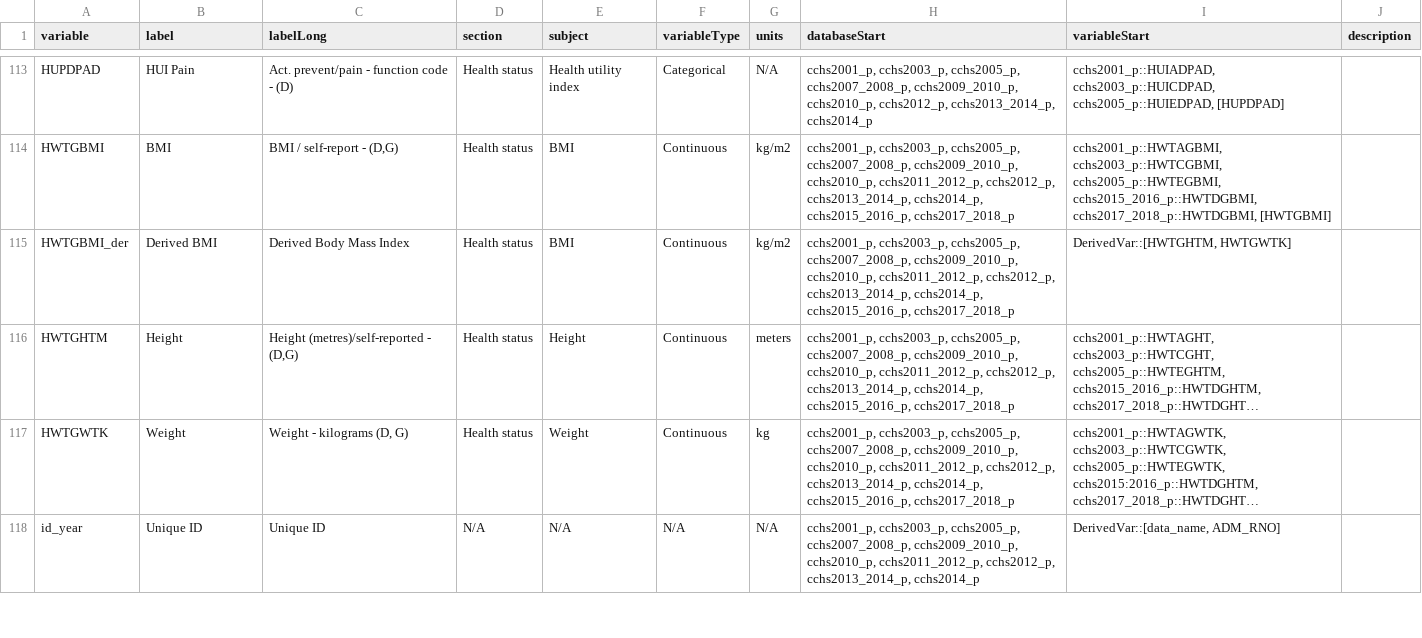
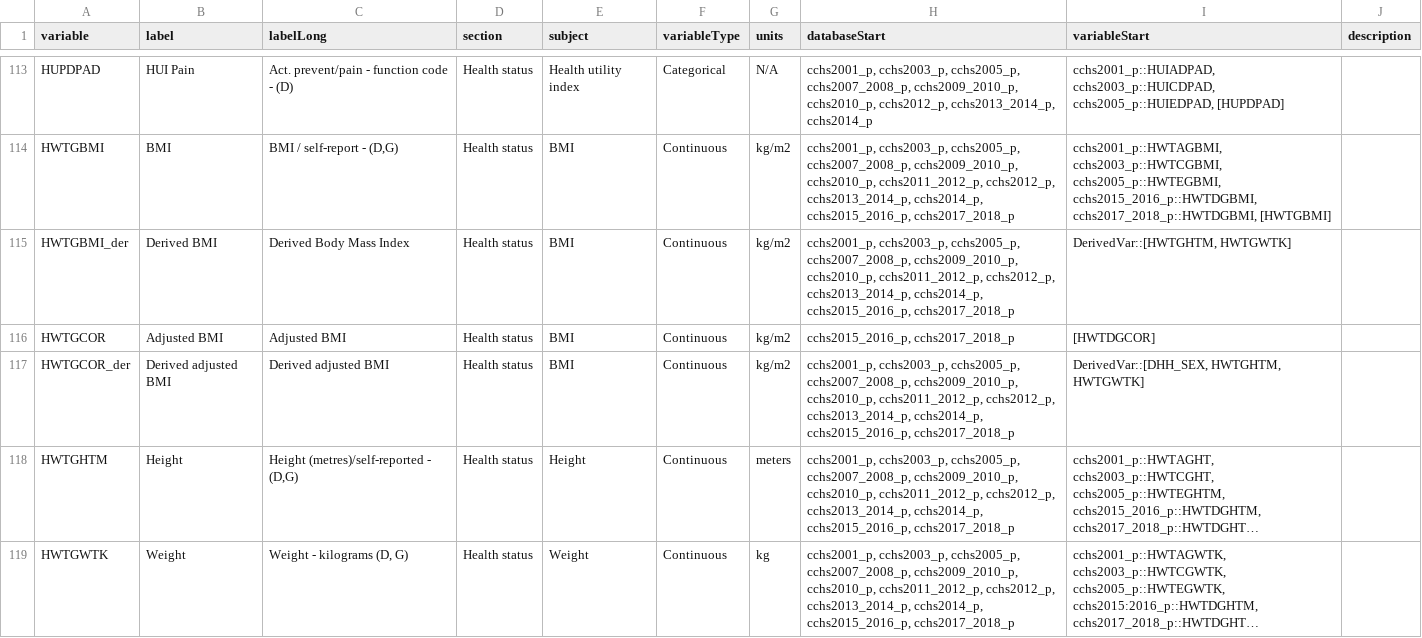
Before and after one commit to Big-Life-Lab/cchsflow, a CSV file: inst/extdata/variables.csv, drawn as a sheet; only a part is shown, gaps mark what is left out; the shorter side is filled out with more unchanged rows; long unchanged cells end in …; the diff names each change by its address in the sheet, - before the commit and + after, or states it on an @@ line.

```diff
--- a/inst/extdata/variables.csv
+++ b/inst/extdata/variables.csv
+row 116: HWTGCOR | Adjusted BMI | Adjusted BMI | Health status | BMI | Continuous | kg/m2 | cchs2015_2016_p, cchs2017_2018_p | [HWTDGCOR]
+row 117: HWTGCOR_der | Derived adjusted BMI | Derived adjusted BMI | Health status | BMI | Continuous | kg/m2 | cchs2001_p, cchs2003_p, cchs2005_p, cchs2007_2008_p, cchs2009_2010_p, cchs2010_p, cchs2011_2012_p, cchs2012_p, cchs2013_2014_p, cchs2014_p, cchs2015_2016_p, cchs2017_2018_p | DerivedVar::[DHH_SEX, HWTGHTM, HWTGWTK]
```
Also changed, not shown: inst/extdata/variable_details.csv.
